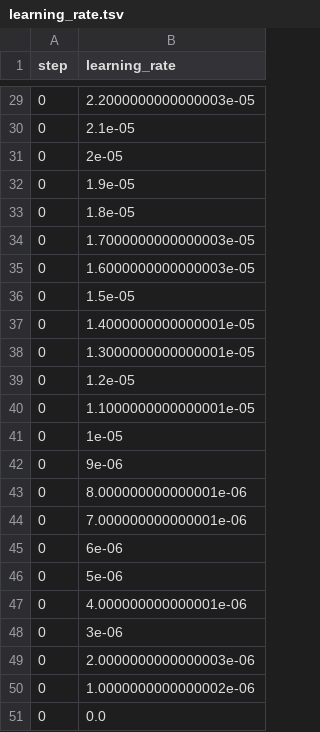
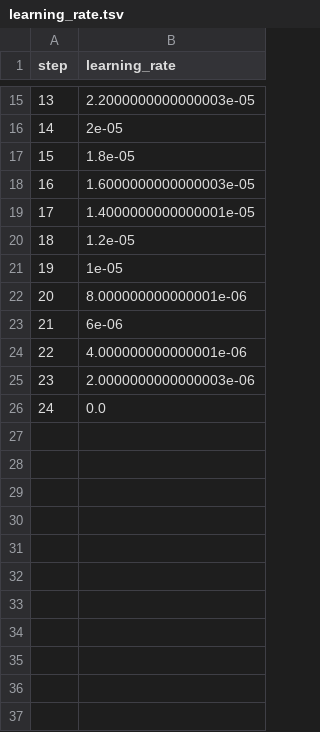
Before and after one commit to BeckResearchLab/learn2thermML, a TSV file: data/ogt_protein_classifier/dvclive/plots/metrics/learning_rate.tsv, drawn as a sheet; only a part is shown, gaps mark what is left out; the diff covers the shown part only.

```diff
--- a/data/ogt_protein_classifier/dvclive/plots/metrics/learning_rate.tsv
+++ b/data/ogt_protein_classifier/dvclive/plots/metrics/learning_rate.tsv
@@ -29,23 +15,12 @@ step	learning_rate
-0	2.2000000000000003e-05
-0	2.1e-05
-0	2e-05
-0	1.9e-05
-0	1.8e-05
-0	1.7000000000000003e-05
-0	1.6000000000000003e-05
-0	1.5e-05
-0	1.4000000000000001e-05
-0	1.3000000000000001e-05
-0	1.2e-05
-0	1.1000000000000001e-05
-0	1e-05
-0	9e-06
-0	8.000000000000001e-06
-0	7.000000000000001e-06
-0	6e-06
-0	5e-06
-0	4.000000000000001e-06
-0	3e-06
-0	2.0000000000000003e-06
-0	1.0000000000000002e-06
-0	0.0
+13	2.2000000000000003e-05
+14	2e-05
+15	1.8e-05
+16	1.6000000000000003e-05
+17	1.4000000000000001e-05
+18	1.2e-05
+19	1e-05
+20	8.000000000000001e-06
+21	6e-06
+22	4.000000000000001e-06
+23	2.0000000000000003e-06
+24	0.0
```
Also changed, not shown: 14 removed rows and 12 edited cells elsewhere in this file, data/ogt_protein_classifier/dvclive/plots/metrics/epoch.tsv, data/ogt_protein_classifier/dvclive/plots/metrics/loss.tsv, 27 other files.
